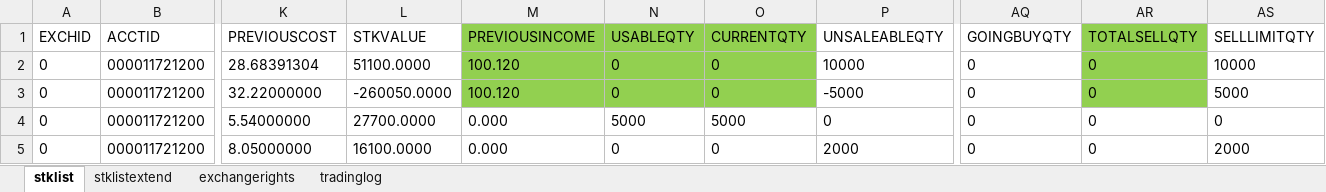
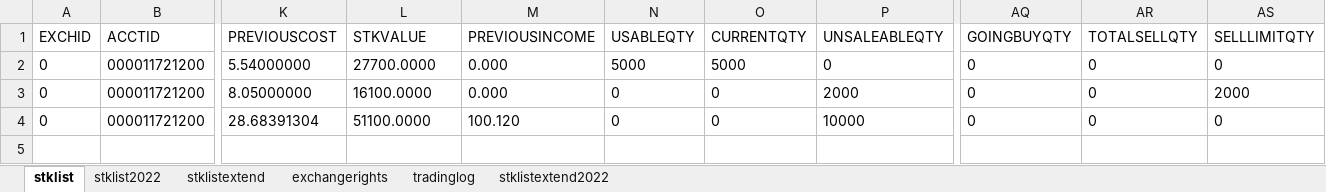
Before and after one commit to jiaozhenpeng/source, an Excel workbook: 用例数据/沪A/各种证券变动/00B/测试结果.xlsx, sheet stklist, drawn as a sheet; only a part is shown, gaps mark what is left out; values as stored, in another font and other column widths than the file's, no borders; removed rows and columns are numbered as before the commit, all else as after; rows hold the shown columns only; the diff names each change by its address in the sheet, - before the commit and + after, or states it on an @@ line.

```diff
--- a/用例数据/沪A/各种证券变动/00B/测试结果.xlsx (sheet stklist)
+++ b/用例数据/沪A/各种证券变动/00B/测试结果.xlsx (sheet stklist)
+sheet tab: stklist2022
+sheet tab: stklistextend2022
-M1:O1 fill: #92D050
+M1:O1 fill: none
-AR1 fill: #92D050
+AR1 fill: none
-row 2: 0 | 000011721200 | 28.68391304 | 51100.0000 | 100.120 | 0 | 0 | 10000 | 0 | 0 | 10000
-row 3: 0 | 000011721200 | 32.22000000 | -260050.0000 | 100.120 | 0 | 0 | -5000 | 0 | 0 | 5000
+row 4: 0 | 000011721200 | 28.68391304 | 51100.0000 | 100.120 | 0 | 0 | 10000 | 0 | 0 | 0
```
Also changed, not shown: sheet stklistextend, 用例数据/沪A/ETF业务/货币基金权益结转/测试结果.xlsx, 用例数据/沪A/各种证券变动/00B/场景.xlsx, 28 other files.
